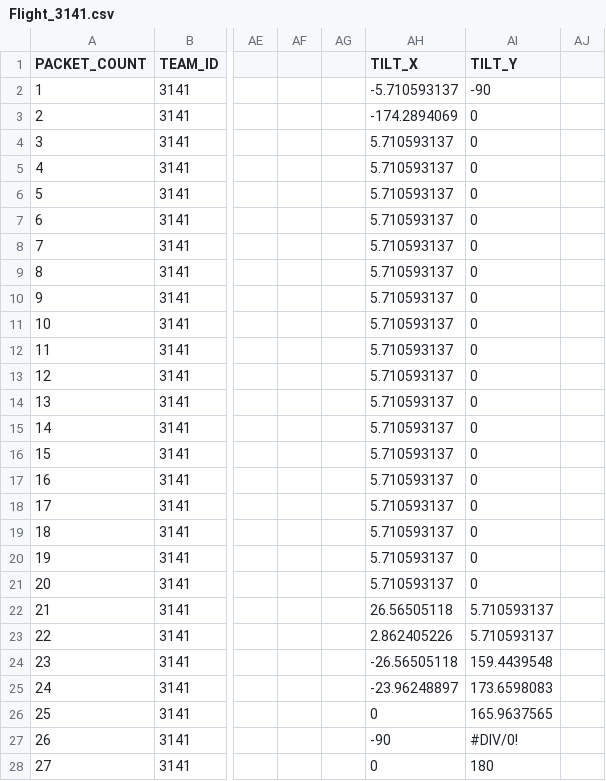
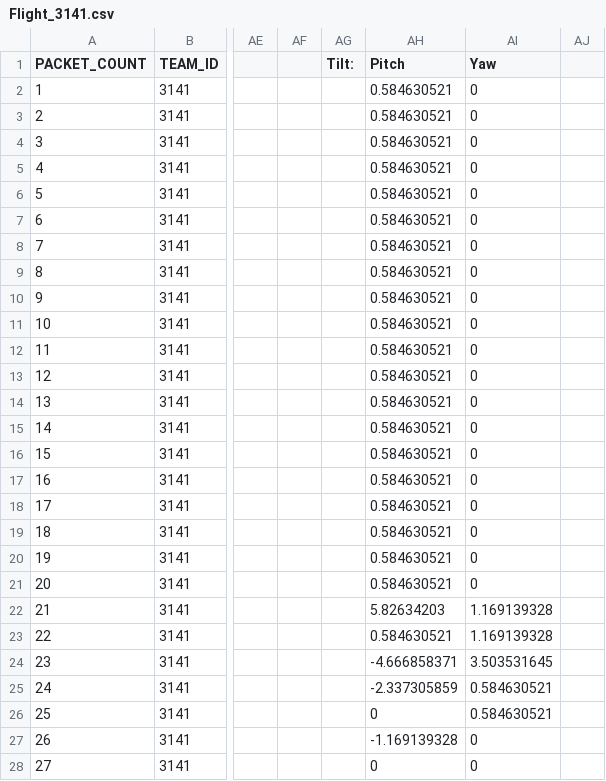
Before and after one commit to BradyCason/UCI-CanSat-24-25, a CSV file: Ground-Station/Flight_3141.csv, drawn as a sheet; only a part is shown, gaps mark what is left out; the diff covers the shown part only; the diff names each change by its address in the sheet, - before the commit and + after, or states it on an @@ line.

Commit message:
Added Flight3141.xlsx

```diff
--- a/Ground-Station/Flight_3141.csv
+++ b/Ground-Station/Flight_3141.csv
-AG1: (empty)
+AG1: Tilt:
-AH1: TILT_X
+AH1: Pitch
-AI1: TILT_Y
+AI1: Yaw
-AH2 (Pitch): -5.710593137
+AH2 (Pitch): 0.584630521
-AI2 (Yaw): -90
+AI2 (Yaw): 0
-AH3 (Pitch): -174.2894069
+AH3 (Pitch): 0.584630521
-AH4:AH21 (Pitch): 5.710593137
+AH4:AH21 (Pitch): 0.584630521
-AH22 (Pitch): 26.56505118
+AH22 (Pitch): 5.82634203
-AI22:AI23 (Yaw): 5.710593137
+AI22:AI23 (Yaw): 1.169139328
-AH23 (Pitch): 2.862405226
+AH23 (Pitch): 0.584630521
-AH24 (Pitch): -26.56505118
+AH24 (Pitch): -4.666858371
-AI24 (Yaw): 159.4439548
+AI24 (Yaw): 3.503531645
-AH25 (Pitch): -23.96248897
+AH25 (Pitch): -2.337305859
-AI25 (Yaw): 173.6598083
+AI25 (Yaw): 0.584630521
-AI26 (Yaw): 165.9637565
+AI26 (Yaw): 0.584630521
-AH27 (Pitch): -90
+AH27 (Pitch): -1.169139328
-AI27 (Yaw): #DIV/0!
+AI27 (Yaw): 0
-AI28 (Yaw): 180
+AI28 (Yaw): 0
```
Also changed, not shown: 6 edited cells elsewhere in this file, 1 other file.
